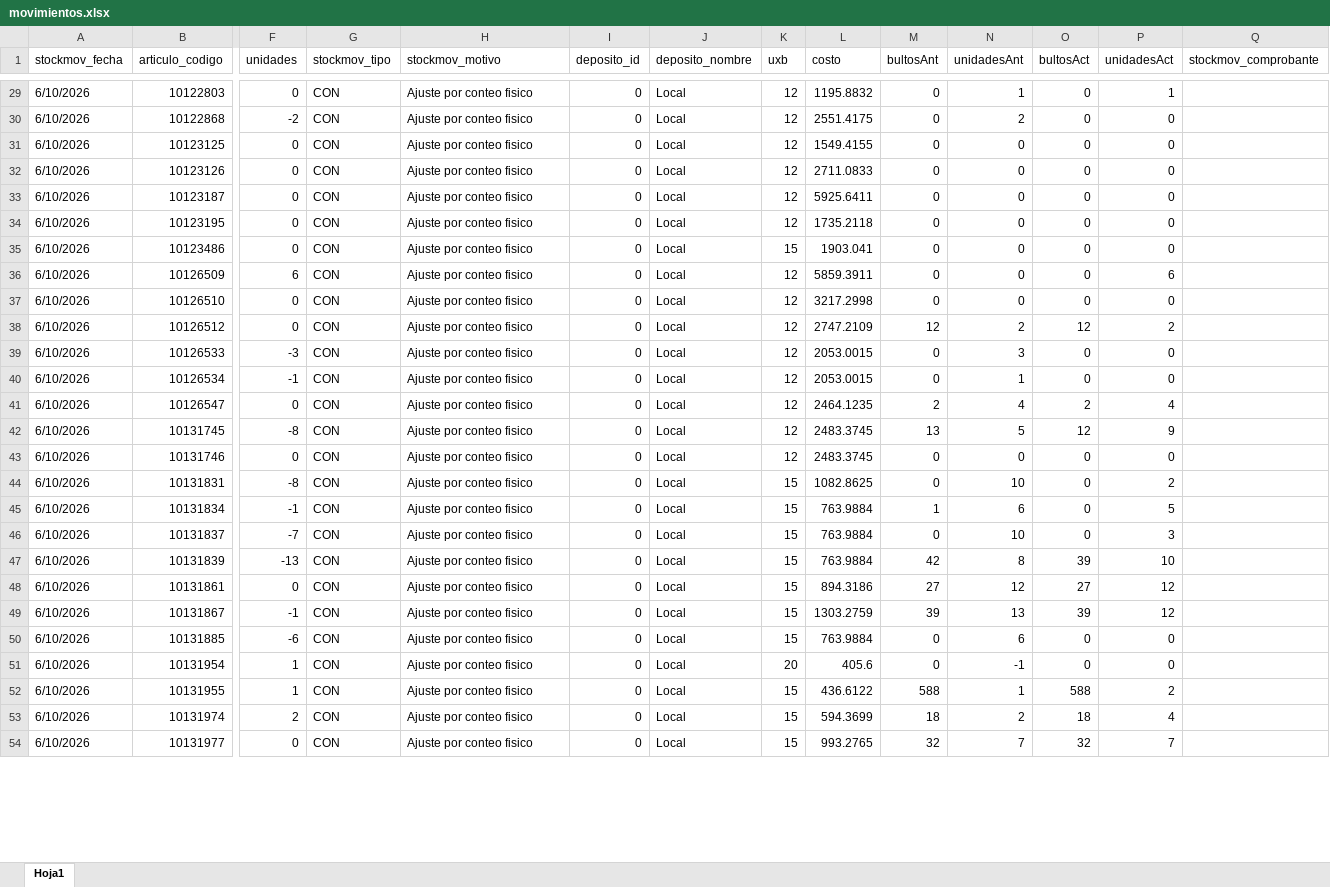
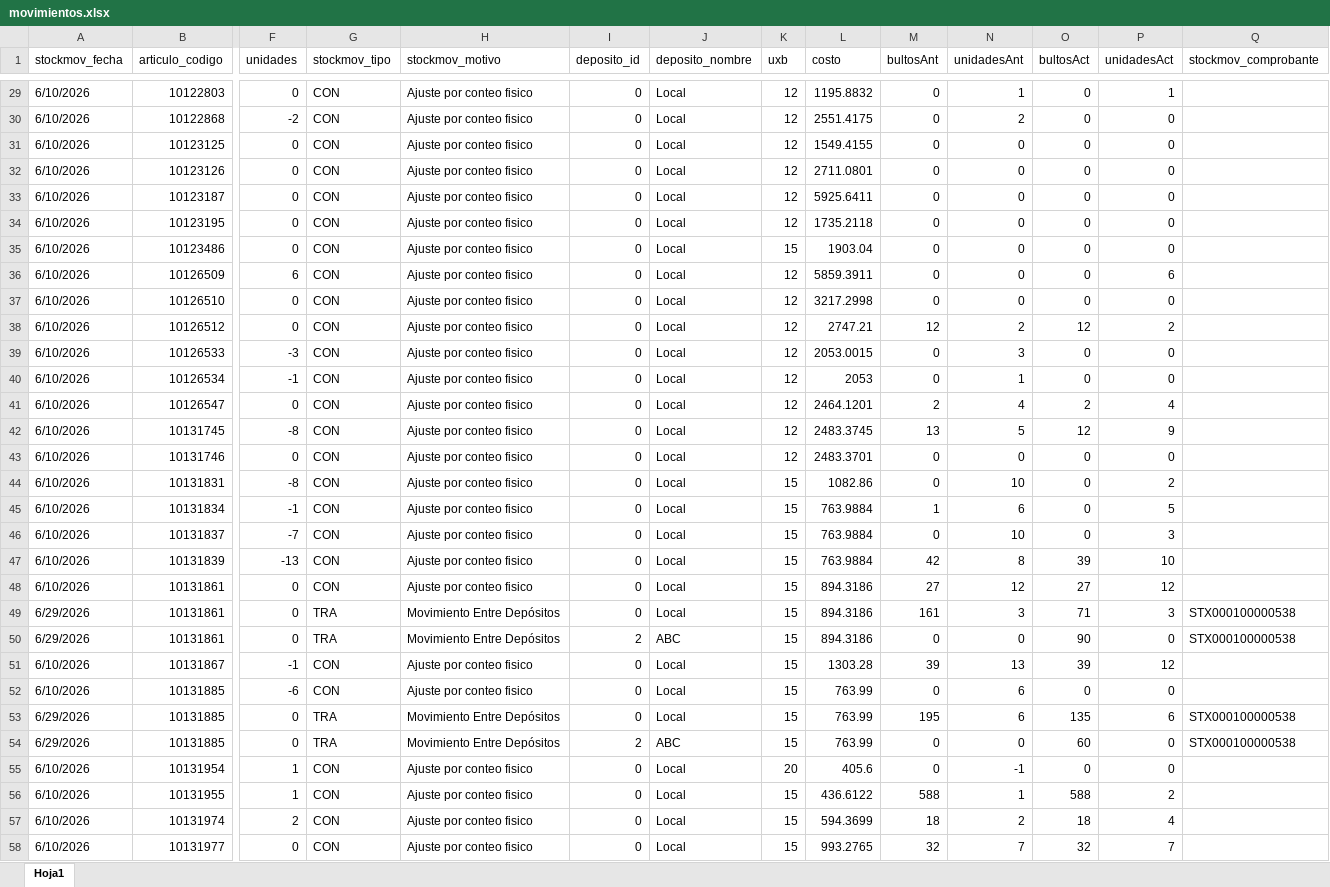
Before and after one commit to Nodus-app/sistema-operativo-nodus, an Excel workbook: data/movimientos.xlsx, sheet Hoja1, drawn as a sheet; only a part is shown, gaps mark what is left out; values as stored, in another font and other column widths than the file's, no cell formats; addresses are those after the commit; rows hold the shown columns only; the diff covers the shown part only; the diff names each change by its address in the sheet, - before the commit and + after, or states it on an @@ line.

Commit message:
Actualizar movimientos.xlsx

```diff
--- a/data/movimientos.xlsx (sheet Hoja1)
+++ b/data/movimientos.xlsx (sheet Hoja1)
-L32 (costo): 2711.0833
+L32 (costo): 2711.0801
-L35 (costo): 1903.041
+L35 (costo): 1903.04
-L38 (costo): 2747.2109
+L38 (costo): 2747.21
-L40 (costo): 2053.0015
+L40 (costo): 2053
-L41 (costo): 2464.1235
+L41 (costo): 2464.1201
-L43 (costo): 2483.3745
+L43 (costo): 2483.3701
-L44 (costo): 1082.8625
+L44 (costo): 1082.86
+row 49: 6/29/2026 | 10131861 | 0 | TRA | Movimiento Entre Depósitos | 0 | Local | 15 | 894.3186 | 161 | 3 | 71 | 3 | STX000100000538
+row 50: 6/29/2026 | 10131861 | 0 | TRA | Movimiento Entre Depósitos | 2 | ABC | 15 | 894.3186 | 0 | 0 | 90 | 0 | STX000100000538
-L51 (costo): 1303.2759
+L51 (costo): 1303.28
-L52 (costo): 763.9884
+L52 (costo): 763.99
+row 53: 6/29/2026 | 10131885 | 0 | TRA | Movimiento Entre Depósitos | 0 | Local | 15 | 763.99 | 195 | 6 | 135 | 6 | STX000100000538
+row 54: 6/29/2026 | 10131885 | 0 | TRA | Movimiento Entre Depósitos | 2 | ABC | 15 | 763.99 | 0 | 0 | 60 | 0 | STX000100000538
```
Also changed, not shown: 24 added rows and 119 edited cells elsewhere in this sheet, cell formats.
